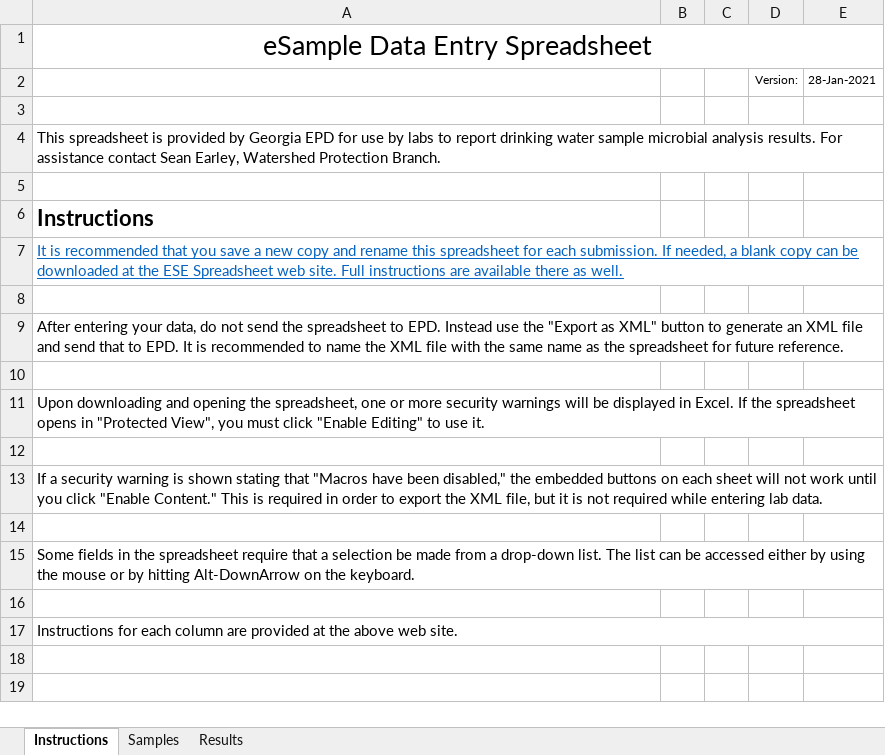
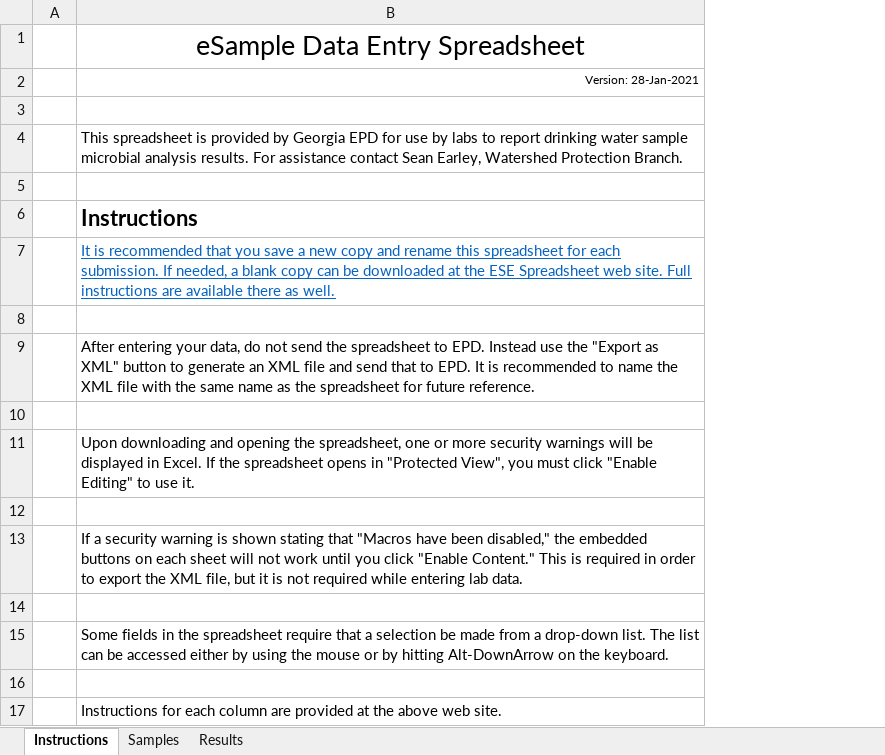
Before and after one commit to gaepdit/e-Sample-Entry-CSV, an Excel workbook: xl-ese.xlsm, sheet Instructions, drawn as a sheet; values as stored, in another font and other column widths than the file's, no borders; removed rows and columns are numbered as before the commit, all else as after; the diff names each change by its address in the sheet, - before the commit and + after, or states it on an @@ line.

```diff
--- a/xl-ese.xlsm (sheet Instructions)
+++ b/xl-ese.xlsm (sheet Instructions)
+column A, empty
-column B, empty
-column C, empty
-column D, row 2: Version:
-column E, row 2: 28-Jan-2021
-A1:E1 merged
-B2: (empty)
+B2: Version: 28-Jan-2021
-A4:E4 merged
-A7:E7 merged
-A9:E9 merged
-A11:E11 merged
-A13:E13 merged
-A15:E15 merged
-A17:E17 merged
```
Also changed, not shown: 4 other files.
